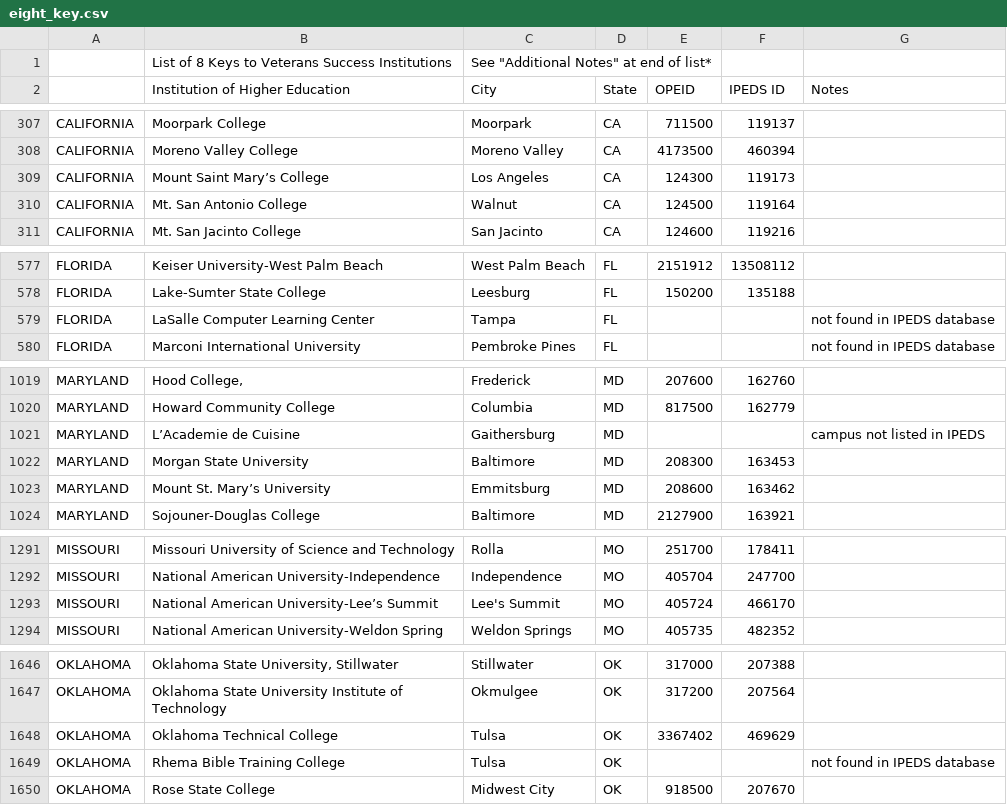
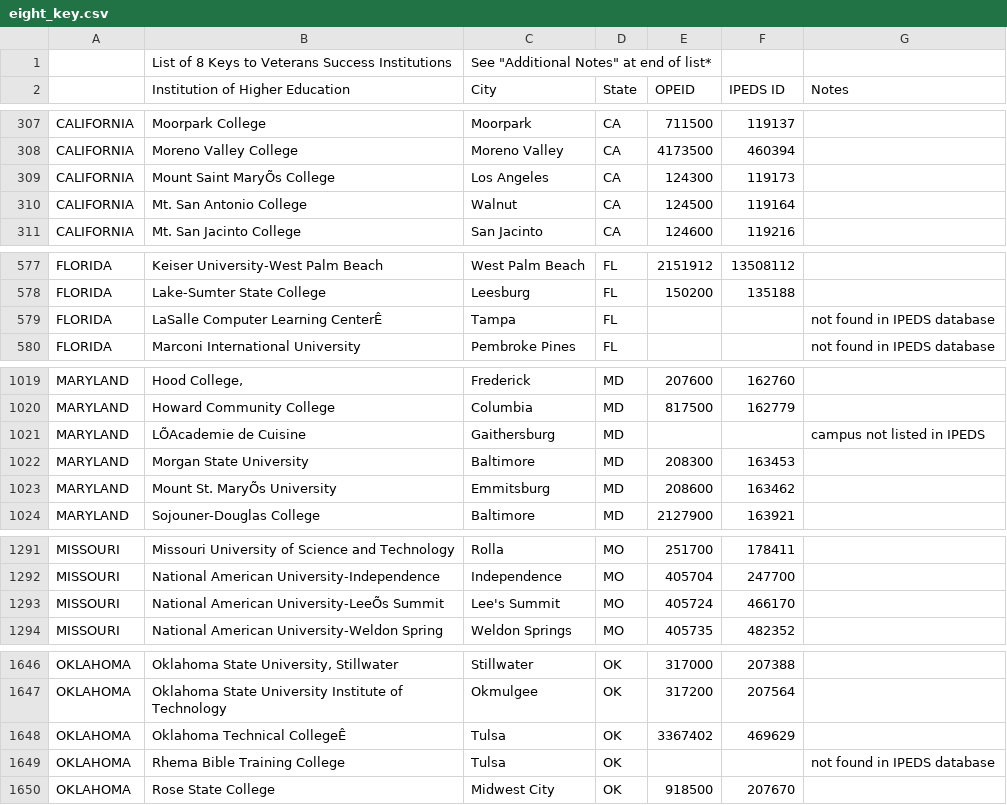
Before and after one commit to department-of-veterans-affairs/gibct-data-service, a CSV file: sample_csvs/eight_key.csv, drawn as a sheet; only a part is shown, gaps mark what is left out; the diff covers the shown part only.

```diff
--- a/sample_csvs/eight_key.csv
+++ b/sample_csvs/eight_key.csv
@@ -308,3 +308,3 @@ CALIFORNIA,Moorpark College,Moorpark,CA,711500,119137,
 CALIFORNIA,Moreno Valley College,Moreno Valley,CA,4173500,460394,
-CALIFORNIA,Mount Saint Mary’s College,Los Angeles,CA,124300,119173,
+CALIFORNIA,Mount Saint MaryÕs College,Los Angeles,CA,124300,119173,
 CALIFORNIA,Mt. San Antonio College,Walnut,CA,124500,119164,
@@ -578,3 +578,3 @@ FLORIDA,Keiser University-West Palm Beach,West Palm Beach,FL,2151912,13508112,
 FLORIDA,Lake-Sumter State College,Leesburg,FL,150200,135188,
-FLORIDA,LaSalle Computer Learning Center ,Tampa,FL,,,not found in IPEDS database
+FLORIDA,LaSalle Computer Learning CenterÊ,Tampa,FL,,,not found in IPEDS database
 FLORIDA,Marconi International University,Pembroke Pines,FL,,,not found in IPEDS database
@@ -1020,5 +1020,5 @@ MARYLAND,"Hood College,",Frederick,MD,207600,162760,
 MARYLAND,Howard Community College,Columbia,MD,817500,162779,
-MARYLAND,L’Academie de Cuisine,Gaithersburg,MD,,,campus not listed in IPEDS
+MARYLAND,LÕAcademie de Cuisine,Gaithersburg,MD,,,campus not listed in IPEDS
 MARYLAND,Morgan State University,Baltimore,MD,208300,163453,
-MARYLAND,Mount St. Mary’s University,Emmitsburg,MD,208600,163462,
+MARYLAND,Mount St. MaryÕs University,Emmitsburg,MD,208600,163462,
 MARYLAND,Sojouner-Douglas College,Baltimore,MD,2127900,163921,
@@ -1292,3 +1292,3 @@ MISSOURI,Missouri University of Science and Technology,Rolla,MO,251700,178411,
 MISSOURI,National American University-Independence,Independence,MO,405704,247700,
-MISSOURI,National American University-Lee’s Summit,Lee's Summit,MO,405724,466170,
+MISSOURI,National American University-LeeÕs Summit,Lee's Summit,MO,405724,466170,
 MISSOURI,National American University-Weldon Spring,Weldon Springs,MO,405735,482352,
@@ -1647,3 +1647,3 @@ OKLAHOMA,"Oklahoma State University, Stillwater",Stillwater,OK,317000,207388,
 OKLAHOMA,Oklahoma State University Institute of Technology,Okmulgee,OK,317200,207564,
-OKLAHOMA,Oklahoma Technical College ,Tulsa,OK,3367402,469629,
+OKLAHOMA,Oklahoma Technical CollegeÊ,Tulsa,OK,3367402,469629,
 OKLAHOMA,Rhema Bible Training College,Tulsa,OK,,,not found in IPEDS database
```
Also changed, not shown: 26 edited cells elsewhere in this file, 16 other files.
